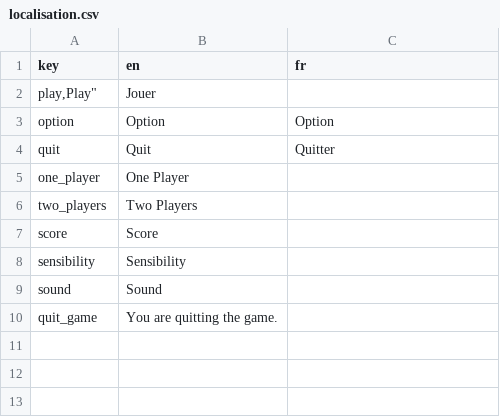
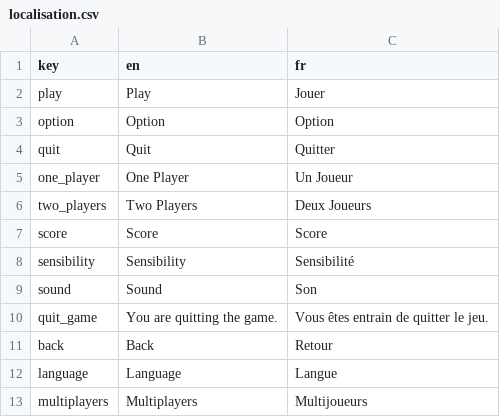
Before and after one commit to Projet-Second-Semestre-2GDA/ProtoStick, a CSV file: Assets/Resources/localisation.csv, drawn as a sheet.

```diff
--- a/Assets/Resources/localisation.csv
+++ b/Assets/Resources/localisation.csv
@@ -1,10 +1,13 @@
 "key","en","fr"
-"play,"Play","Jouer"
+"play","Play","Jouer"
 "option","Option","Option"
 "quit","Quit","Quitter"
-"one_player","One Player",""
-"two_players","Two Players",""
-"score","Score",""
-"sensibility","Sensibility",""
-"sound","Sound",""
-"quit_game","You are quitting the game.",""
+"one_player","One Player","Un Joueur"
+"two_players","Two Players","Deux Joueurs"
+"score","Score","Score"
+"sensibility","Sensibility","Sensibilité"
+"sound","Sound","Son"
+"quit_game","You are quitting the game.","Vous êtes entrain de quitter le jeu."
+"back","Back","Retour"
+"language","Language","Langue"
+"multiplayers","Multiplayers","Multijoueurs"
```
Also changed, not shown: 11 other files.
